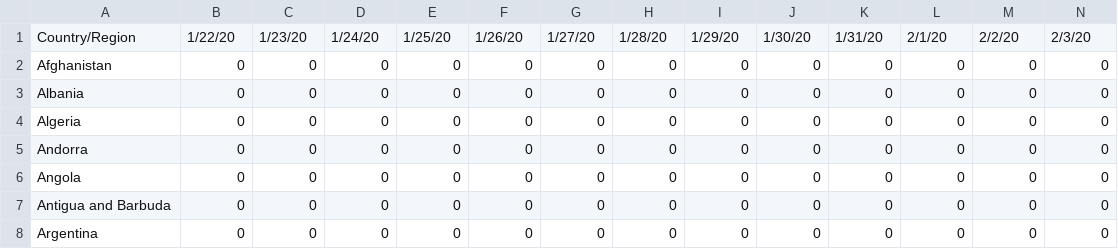
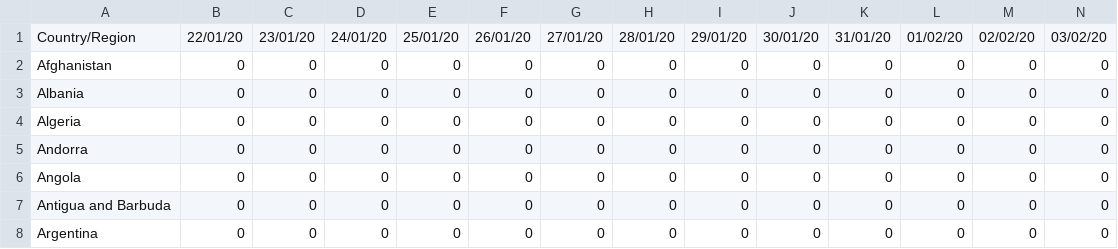
Before and after one commit to andrey-v-oliveira/contra-corona, a CSV file: time_series_global/confirmed_pais_dia.csv, drawn as a sheet; only a part is shown; the diff covers the shown part only; the diff names each change by its address in the sheet, - before the commit and + after, or states it on an @@ line.

```diff
--- a/time_series_global/confirmed_pais_dia.csv
+++ b/time_series_global/confirmed_pais_dia.csv
-B1: 1/22/20
+B1: 22/01/20
-C1: 1/23/20
+C1: 23/01/20
-D1: 1/24/20
+D1: 24/01/20
-E1: 1/25/20
+E1: 25/01/20
-F1: 1/26/20
+F1: 26/01/20
-G1: 1/27/20
+G1: 27/01/20
-H1: 1/28/20
+H1: 28/01/20
-I1: 1/29/20
+I1: 29/01/20
-J1: 1/30/20
+J1: 30/01/20
-K1: 1/31/20
+K1: 31/01/20
-L1: 2/1/20
+L1: 01/02/20
-M1: 2/2/20
+M1: 02/02/20
-N1: 2/3/20
+N1: 03/02/20
```
Also changed, not shown: 54 edited cells elsewhere in this file, time_series_global/confirmed_pais_dia_tx.csv, time_series_global/deaths_pais_dia.csv, 5 other files.
